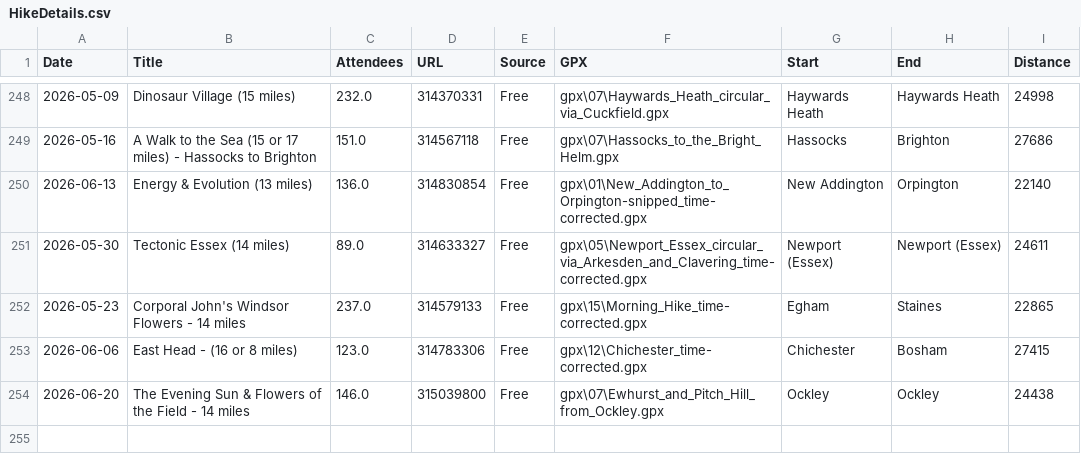
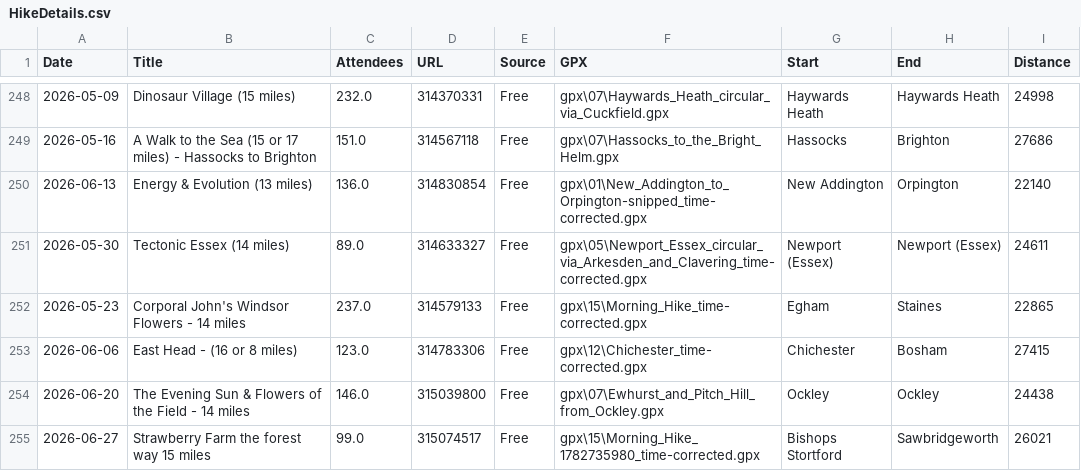
Before and after one commit to james-stuff/chris-map, a CSV file: HikeDetails.csv, drawn as a sheet; only a part is shown, gaps mark what is left out.

Commit message:
Strawberry Farm

```diff
--- a/HikeDetails.csv
+++ b/HikeDetails.csv
@@ -254 +254,2 @@ Date,Title,Attendees,URL,Source,GPX,Start,End,Distance
 2026-06-20,The Evening Sun & Flowers of the Field - 14 miles,146.0,315039800,Free,gpx\07\Ewhurst_and_Pitch_Hill_from_Ockley.gpx,Ockley,Ockley,24438
+2026-06-27,Strawberry Farm the forest way 15 miles,99.0,315074517,Free,gpx\15\Morning_Hike_1782735980_time-corrected.gpx,Bishops Stortford,Sawbridgeworth,26021
```
Also changed, not shown: ScrapedHikes.csv.
